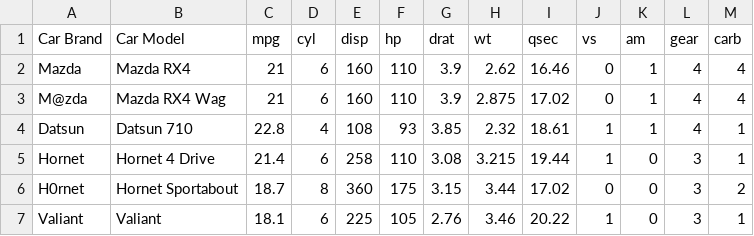
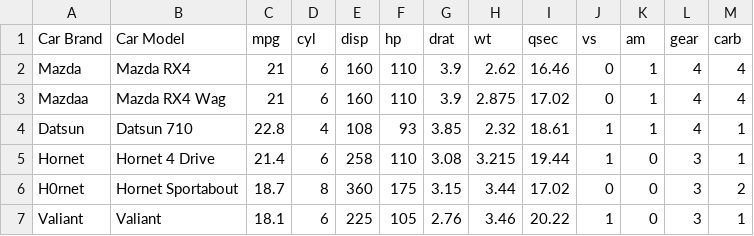
Before and after one commit to PacktPublishing/Data-Cleaning-with-Power-BI, a CSV file: mtcars.csv, drawn as a sheet; only a part is shown.

Commit message:
Update mtcars.csv

```diff
--- a/mtcars.csv
+++ b/mtcars.csv
@@ -2,3 +2,3 @@ Car Brand,Car Model,mpg,cyl,disp,hp,drat,wt,qsec,vs,am,gear,carb
 Mazda,Mazda RX4,21,6,160,110,3.9,2.62,16.46,0,1,4,4
-M@zda,Mazda RX4 Wag,21,6,160,110,3.9,2.875,17.02,0,1,4,4
+Mazdaa,Mazda RX4 Wag,21,6,160,110,3.9,2.875,17.02,0,1,4,4
 Datsun,Datsun 710,22.8,4,108,93,3.85,2.32,18.61,1,1,4,1
```
